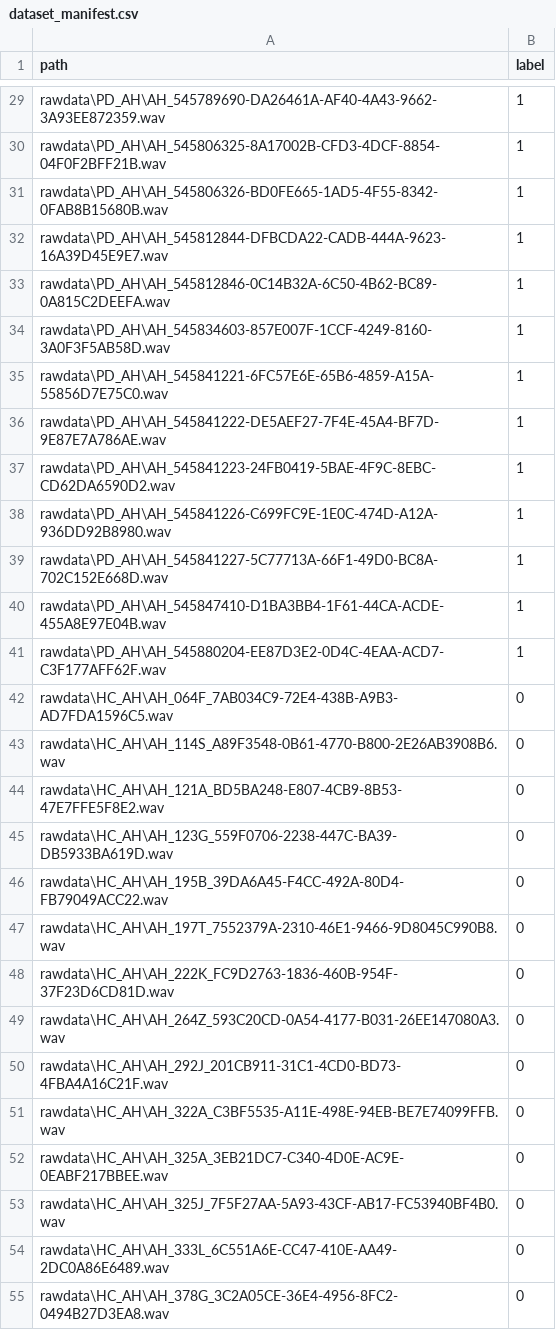
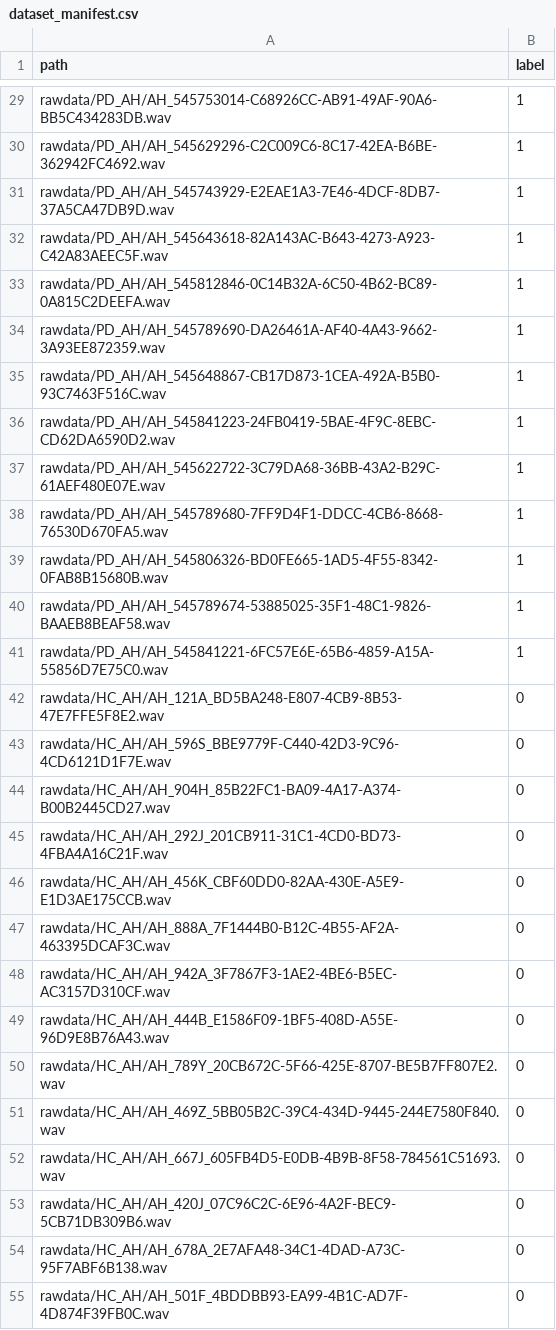
Before and after one commit to brianhuynh125/Parkinson-Detection, a CSV file: dataset_manifest.csv, drawn as a sheet; only a part is shown, gaps mark what is left out; the diff covers the shown part only; the diff names each change by its address in the sheet, - before the commit and + after, or states it on an @@ line.

```diff
--- a/dataset_manifest.csv
+++ b/dataset_manifest.csv
-A29 (path): rawdata\PD_AH\AH_545789690-DA26461A-AF40-4A43-9662-3A93EE872359.wav
+A29 (path): rawdata/PD_AH/AH_545753014-C68926CC-AB91-49AF-90A6-BB5C434283DB.wav
-A30 (path): rawdata\PD_AH\AH_545806325-8A17002B-CFD3-4DCF-8854-04F0F2BFF21B.wav
+A30 (path): rawdata/PD_AH/AH_545629296-C2C009C6-8C17-42EA-B6BE-362942FC4692.wav
-A31 (path): rawdata\PD_AH\AH_545806326-BD0FE665-1AD5-4F55-8342-0FAB8B15680B.wav
+A31 (path): rawdata/PD_AH/AH_545743929-E2EAE1A3-7E46-4DCF-8DB7-37A5CA47DB9D.wav
-A32 (path): rawdata\PD_AH\AH_545812844-DFBCDA22-CADB-444A-9623-16A39D45E9E7.wav
+A32 (path): rawdata/PD_AH/AH_545643618-82A143AC-B643-4273-A923-C42A83AEEC5F.wav
-A33 (path): rawdata\PD_AH\AH_545812846-0C14B32A-6C50-4B62-BC89-0A815C2DEEFA.wav
+A33 (path): rawdata/PD_AH/AH_545812846-0C14B32A-6C50-4B62-BC89-0A815C2DEEFA.wav
-A34 (path): rawdata\PD_AH\AH_545834603-857E007F-1CCF-4249-8160-3A0F3F5AB58D.wav
+A34 (path): rawdata/PD_AH/AH_545789690-DA26461A-AF40-4A43-9662-3A93EE872359.wav
-A35 (path): rawdata\PD_AH\AH_545841221-6FC57E6E-65B6-4859-A15A-55856D7E75C0.wav
+A35 (path): rawdata/PD_AH/AH_545648867-CB17D873-1CEA-492A-B5B0-93C7463F516C.wav
-A36 (path): rawdata\PD_AH\AH_545841222-DE5AEF27-7F4E-45A4-BF7D-9E87E7A786AE.wav
+A36 (path): rawdata/PD_AH/AH_545841223-24FB0419-5BAE-4F9C-8EBC-CD62DA6590D2.wav
-A37 (path): rawdata\PD_AH\AH_545841223-24FB0419-5BAE-4F9C-8EBC-CD62DA6590D2.wav
+A37 (path): rawdata/PD_AH/AH_545622722-3C79DA68-36BB-43A2-B29C-61AEF480E07E.wav
-A38 (path): rawdata\PD_AH\AH_545841226-C699FC9E-1E0C-474D-A12A-936DD92B8980.wav
+A38 (path): rawdata/PD_AH/AH_545789680-7FF9D4F1-DDCC-4CB6-8668-76530D670FA5.wav
-A39 (path): rawdata\PD_AH\AH_545841227-5C77713A-66F1-49D0-BC8A-702C152E668D.wav
+A39 (path): rawdata/PD_AH/AH_545806326-BD0FE665-1AD5-4F55-8342-0FAB8B15680B.wav
-A40 (path): rawdata\PD_AH\AH_545847410-D1BA3BB4-1F61-44CA-ACDE-455A8E97E04B.wav
+A40 (path): rawdata/PD_AH/AH_545789674-53885025-35F1-48C1-9826-BAAEB8BEAF58.wav
-A41 (path): rawdata\PD_AH\AH_545880204-EE87D3E2-0D4C-4EAA-ACD7-C3F177AFF62F.wav
+A41 (path): rawdata/PD_AH/AH_545841221-6FC57E6E-65B6-4859-A15A-55856D7E75C0.wav
-A42 (path): rawdata\HC_AH\AH_064F_7AB034C9-72E4-438B-A9B3-AD7FDA1596C5.wav
+A42 (path): rawdata/HC_AH/AH_121A_BD5BA248-E807-4CB9-8B53-47E7FFE5F8E2.wav
-A43 (path): rawdata\HC_AH\AH_114S_A89F3548-0B61-4770-B800-2E26AB3908B6.wav
+A43 (path): rawdata/HC_AH/AH_596S_BBE9779F-C440-42D3-9C96-4CD6121D1F7E.wav
-A44 (path): rawdata\HC_AH\AH_121A_BD5BA248-E807-4CB9-8B53-47E7FFE5F8E2.wav
+A44 (path): rawdata/HC_AH/AH_904H_85B22FC1-BA09-4A17-A374-B00B2445CD27.wav
-A45 (path): rawdata\HC_AH\AH_123G_559F0706-2238-447C-BA39-DB5933BA619D.wav
+A45 (path): rawdata/HC_AH/AH_292J_201CB911-31C1-4CD0-BD73-4FBA4A16C21F.wav
-A46 (path): rawdata\HC_AH\AH_195B_39DA6A45-F4CC-492A-80D4-FB79049ACC22.wav
+A46 (path): rawdata/HC_AH/AH_456K_CBF60DD0-82AA-430E-A5E9-E1D3AE175CCB.wav
-A47 (path): rawdata\HC_AH\AH_197T_7552379A-2310-46E1-9466-9D8045C990B8.wav
+A47 (path): rawdata/HC_AH/AH_888A_7F1444B0-B12C-4B55-AF2A-463395DCAF3C.wav
-A48 (path): rawdata\HC_AH\AH_222K_FC9D2763-1836-460B-954F-37F23D6CD81D.wav
+A48 (path): rawdata/HC_AH/AH_942A_3F7867F3-1AE2-4BE6-B5EC-AC3157D310CF.wav
-A49 (path): rawdata\HC_AH\AH_264Z_593C20CD-0A54-4177-B031-26EE147080A3.wav
+A49 (path): rawdata/HC_AH/AH_444B_E1586F09-1BF5-408D-A55E-96D9E8B76A43.wav
-A50 (path): rawdata\HC_AH\AH_292J_201CB911-31C1-4CD0-BD73-4FBA4A16C21F.wav
+A50 (path): rawdata/HC_AH/AH_789Y_20CB672C-5F66-425E-8707-BE5B7FF807E2.wav
-A51 (path): rawdata\HC_AH\AH_322A_C3BF5535-A11E-498E-94EB-BE7E74099FFB.wav
+A51 (path): rawdata/HC_AH/AH_469Z_5BB05B2C-39C4-434D-9445-244E7580F840.wav
-A52 (path): rawdata\HC_AH\AH_325A_3EB21DC7-C340-4D0E-AC9E-0EABF217BBEE.wav
+A52 (path): rawdata/HC_AH/AH_667J_605FB4D5-E0DB-4B9B-8F58-784561C51693.wav
-A53 (path): rawdata\HC_AH\AH_325J_7F5F27AA-5A93-43CF-AB17-FC53940BF4B0.wav
+A53 (path): rawdata/HC_AH/AH_420J_07C96C2C-6E96-4A2F-BEC9-5CB71DB309B6.wav
-A54 (path): rawdata\HC_AH\AH_333L_6C551A6E-CC47-410E-AA49-2DC0A86E6489.wav
+A54 (path): rawdata/HC_AH/AH_678A_2E7AFA48-34C1-4DAD-A73C-95F7ABF6B138.wav
-A55 (path): rawdata\HC_AH\AH_378G_3C2A05CE-36E4-4956-8FC2-0494B27D3EA8.wav
+A55 (path): rawdata/HC_AH/AH_501F_4BDDBB93-EA99-4B1C-AD7F-4D874F39FB0C.wav
```
Also changed, not shown: 54 edited cells elsewhere in this file, 5 other files.
